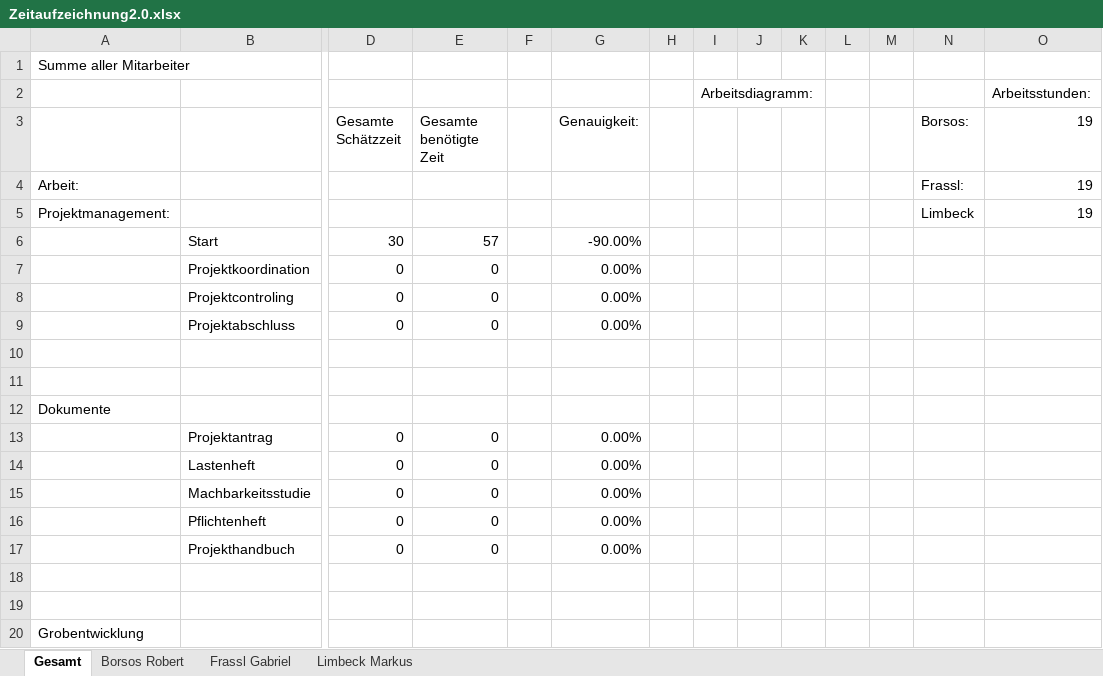
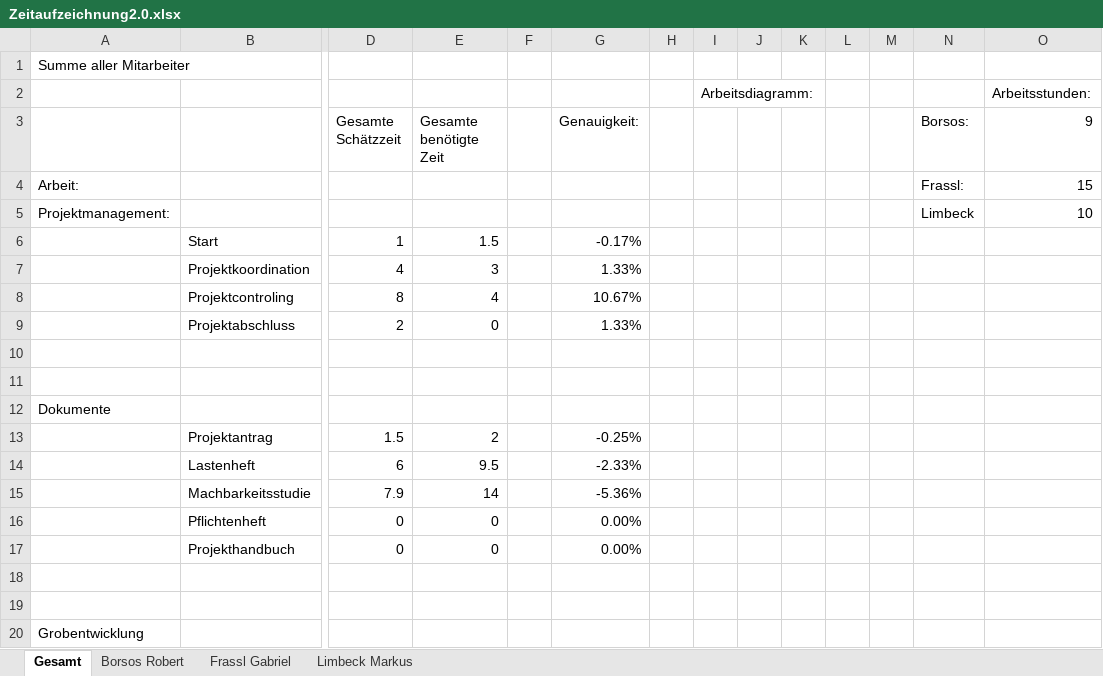
Before and after one commit to GabrielFrassl/School-Quakes, an Excel workbook: Zeitaufzeichnung2.0.xlsx, sheet Gesamt, drawn as a sheet; only a part is shown, gaps mark what is left out; values as stored, in another font and other column widths than the file's, no borders; charts and pictures not drawn; removed rows and columns are numbered as before the commit, all else as after; rows hold the shown columns only; the diff names each change by its address in the sheet, - before the commit and + after, or states it on an @@ line.

```diff
--- a/Zeitaufzeichnung2.0.xlsx (sheet Gesamt)
+++ b/Zeitaufzeichnung2.0.xlsx (sheet Gesamt)
-O3: 19
+O3: 9
-O4 (9): 19
+O4 (9): 15
-O5 (9): 19
+O5 (9): 10
-row 6:  | Start | 30 | 57 |  | -90.00%
-row 7:  | Projektkoordination | 0 | 0 |  | 0.00%
-row 8:  | Projektcontroling | 0 | 0 |  | 0.00%
-row 9:  | Projektabschluss | 0 | 0 |  | 0.00%
+row 6:  | Start | 1 | 1.5 |  | -0.17%
+row 7:  | Projektkoordination | 4 | 3 |  | 1.33%
+row 8:  | Projektcontroling | 8 | 4 |  | 10.67%
+row 9:  | Projektabschluss | 2 | 0 |  | 1.33%
-row 13:  | Projektantrag | 0 | 0 |  | 0.00%
-row 14:  | Lastenheft | 0 | 0 |  | 0.00%
-row 15:  | Machbarkeitsstudie | 0 | 0 |  | 0.00%
+row 13:  | Projektantrag | 1.5 | 2 |  | -0.25%
+row 14:  | Lastenheft | 6 | 9.5 |  | -2.33%
+row 15:  | Machbarkeitsstudie | 7.9 | 14 |  | -5.36%
```
Also changed, not shown: sheet Frassl Gabriel, sheet Limbeck Markus, sheet Borsos Robert, formulas that keep their value, charts or pictures, 1 other file.
